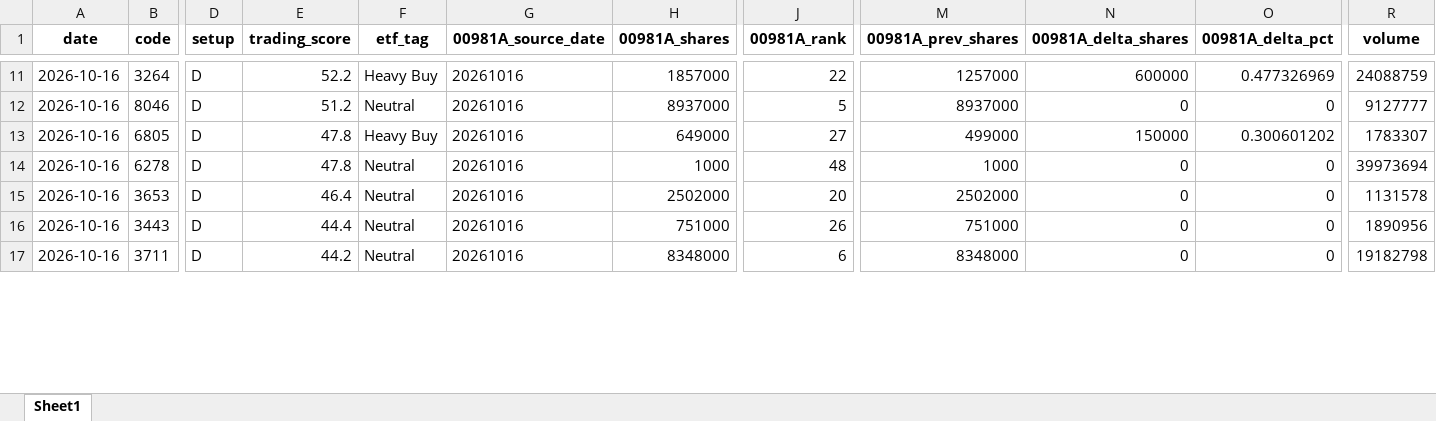
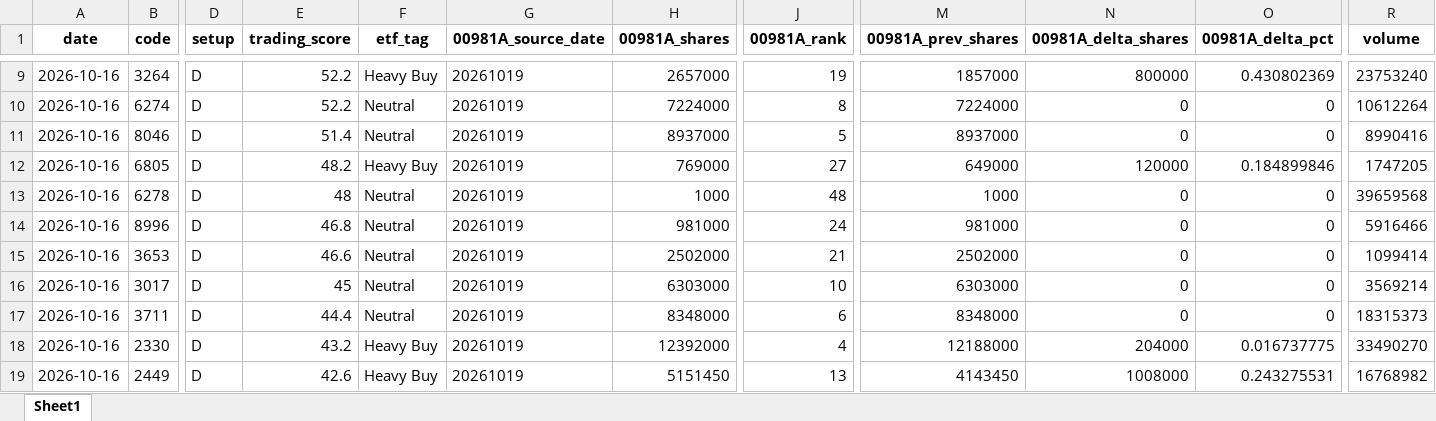
Before and after one commit to 4ru1013/taiwan-stock-screen, an Excel workbook: output/daily_screen_20261016.xlsx, sheet Sheet1, drawn as a sheet; only a part is shown, gaps mark what is left out; values as stored, in another font and other column widths than the file's, no borders; removed rows and columns are numbered as before the commit, all else as after; rows hold the shown columns only; the diff covers the shown part only; the diff names each change by its address in the sheet, - before the commit and + after, or states it on an @@ line.

```diff
--- a/output/daily_screen_20261016.xlsx (sheet Sheet1)
+++ b/output/daily_screen_20261016.xlsx (sheet Sheet1)
-G9 (00981A_source_date): 20261016
+G9 (00981A_source_date): 20261019
-H9 (00981A_shares): 1857000
+H9 (00981A_shares): 2657000
-J9 (00981A_rank): 22
+J9 (00981A_rank): 19
-M9 (00981A_prev_shares): 1257000
+M9 (00981A_prev_shares): 1857000
-N9 (00981A_delta_shares): 600000
+N9 (00981A_delta_shares): 800000
-O9 (00981A_delta_pct): 0.477326969
+O9 (00981A_delta_pct): 0.430802369
-R9 (volume): 24088759
+R9 (volume): 23753240
+row 10: 2026-10-16 | 6274 | D | 52.2 | Neutral | 20261019 | 7224000 | 8 | 7224000 | 0 | 0 | 10612264
-E11 (trading_score): 51.2
+E11 (trading_score): 51.4
-G11:G13 (00981A_source_date): 20261016
+G11:G13 (00981A_source_date): 20261019
-R11 (volume): 9127777
+R11 (volume): 8990416
-E12 (trading_score): 47.8
+E12 (trading_score): 48.2
-H12 (00981A_shares): 649000
+H12 (00981A_shares): 769000
-M12 (00981A_prev_shares): 499000
+M12 (00981A_prev_shares): 649000
-N12 (00981A_delta_shares): 150000
+N12 (00981A_delta_shares): 120000
-O12 (00981A_delta_pct): 0.300601202
+O12 (00981A_delta_pct): 0.184899846
-R12 (volume): 1783307
+R12 (volume): 1747205
-E13 (trading_score): 47.8
+E13 (trading_score): 48
-R13 (volume): 39973694
+R13 (volume): 39659568
+row 14: 2026-10-16 | 8996 | D | 46.8 | Neutral | 20261019 | 981000 | 24 | 981000 | 0 | 0 | 5916466
-E15 (trading_score): 46.4
+E15 (trading_score): 46.6
-G15 (00981A_source_date): 20261016
+G15 (00981A_source_date): 20261019
-J15 (00981A_rank): 20
+J15 (00981A_rank): 21
-R15 (volume): 1131578
+R15 (volume): 1099414
-row 16: 2026-10-16 | 3443 | D | 44.4 | Neutral | 20261016 | 751000 | 26 | 751000 | 0 | 0 | 1890956
+row 16: 2026-10-16 | 3017 | D | 45 | Neutral | 20261019 | 6303000 | 10 | 6303000 | 0 | 0 | 3569214
-E17 (trading_score): 44.2
+E17 (trading_score): 44.4
-G17 (00981A_source_date): 20261016
+G17 (00981A_source_date): 20261019
-R17 (volume): 19182798
+R17 (volume): 18315373
+row 18: 2026-10-16 | 2330 | D | 43.2 | Heavy Buy | 20261019 | 12392000 | 4 | 12188000 | 204000 | 0.016737775 | 33490270
+row 19: 2026-10-16 | 2449 | D | 42.6 | Heavy Buy | 20261019 | 5151450 | 13 | 4143450 | 1008000 | 0.243275531 | 16768982
```
Also changed, not shown: 4 added rows, 8 removed rows and 131 edited cells elsewhere in this sheet, output/daily_screen_latest.xlsx, 5 other files.
